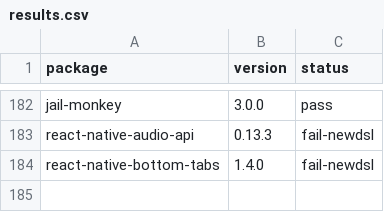
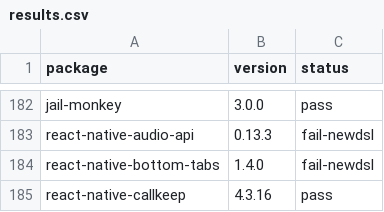
Before and after one commit to gabrieldonadel/agp-new-dsl, a CSV file: results.csv, drawn as a sheet; only a part is shown, gaps mark what is left out.

Commit message:
test(react-native-callkeep): pass

```diff
--- a/results.csv
+++ b/results.csv
@@ -184 +184,2 @@ react-native-audio-api,0.13.3,fail-newdsl
 react-native-bottom-tabs,1.4.0,fail-newdsl
+react-native-callkeep,4.3.16,pass
```
Also changed, not shown: 1 other file.
